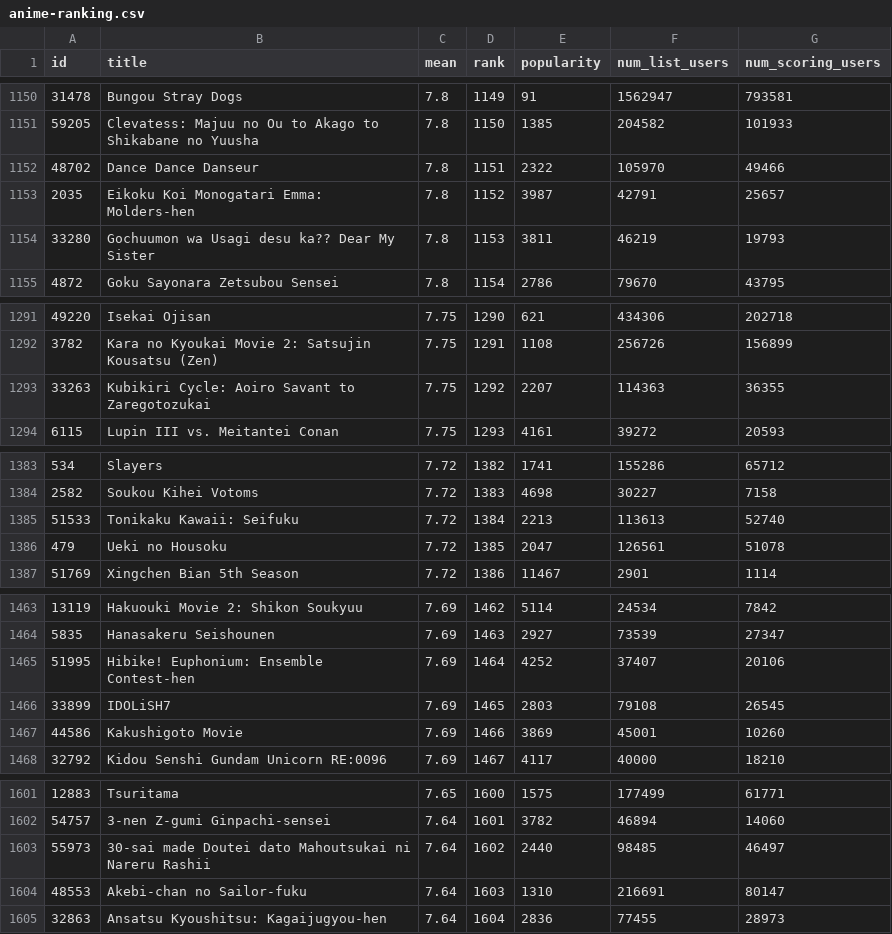
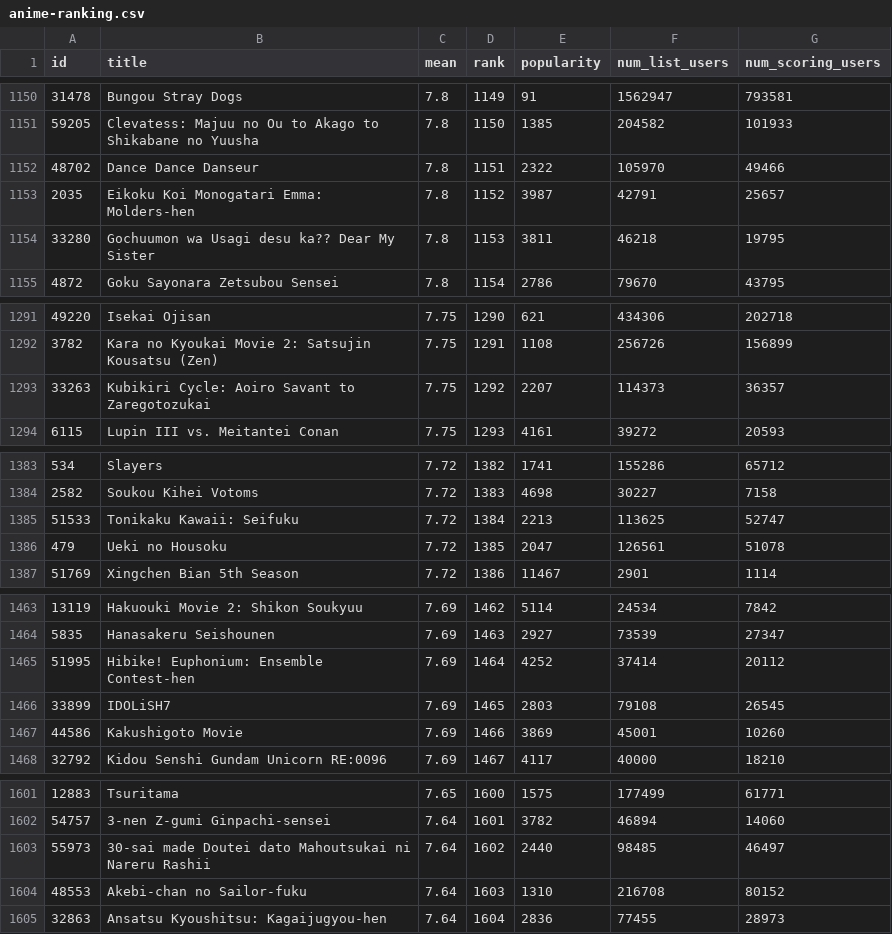
Before and after one commit to AnimaFlow/maldig, a CSV file: data/anime-ranking.csv, drawn as a sheet; only a part is shown, gaps mark what is left out; the diff covers the shown part only.

```diff
--- a/data/anime-ranking.csv
+++ b/data/anime-ranking.csv
@@ -1153,3 +1153,3 @@ id,title,mean,rank,popularity,num_list_users,num_scoring_users
 2035,Eikoku Koi Monogatari Emma: Molders-hen,7.8,1152,3987,42791,25657
-33280,Gochuumon wa Usagi desu ka?? Dear My Sister,7.8,1153,3811,46219,19793
+33280,Gochuumon wa Usagi desu ka?? Dear My Sister,7.8,1153,3811,46218,19795
 4872,Goku Sayonara Zetsubou Sensei,7.8,1154,2786,79670,43795
@@ -1292,3 +1292,3 @@ id,title,mean,rank,popularity,num_list_users,num_scoring_users
 3782,Kara no Kyoukai Movie 2: Satsujin Kousatsu (Zen),7.75,1291,1108,256726,156899
-33263,Kubikiri Cycle: Aoiro Savant to Zaregotozukai,7.75,1292,2207,114363,36355
+33263,Kubikiri Cycle: Aoiro Savant to Zaregotozukai,7.75,1292,2207,114373,36357
 6115,Lupin III vs. Meitantei Conan,7.75,1293,4161,39272,20593
@@ -1384,3 +1384,3 @@ id,title,mean,rank,popularity,num_list_users,num_scoring_users
 2582,Soukou Kihei Votoms,7.72,1383,4698,30227,7158
-51533,Tonikaku Kawaii: Seifuku,7.72,1384,2213,113613,52740
+51533,Tonikaku Kawaii: Seifuku,7.72,1384,2213,113625,52747
 479,Ueki no Housoku,7.72,1385,2047,126561,51078
@@ -1464,3 +1464,3 @@ id,title,mean,rank,popularity,num_list_users,num_scoring_users
 5835,Hanasakeru Seishounen,7.69,1463,2927,73539,27347
-51995,Hibike! Euphonium: Ensemble Contest-hen,7.69,1464,4252,37407,20106
+51995,Hibike! Euphonium: Ensemble Contest-hen,7.69,1464,4252,37414,20112
 33899,IDOLiSH7,7.69,1465,2803,79108,26545
@@ -1603,3 +1603,3 @@ id,title,mean,rank,popularity,num_list_users,num_scoring_users
 55973,30-sai made Doutei dato Mahoutsukai ni Nareru Rashii,7.64,1602,2440,98485,46497
-48553,Akebi-chan no Sailor-fuku,7.64,1603,1310,216691,80147
+48553,Akebi-chan no Sailor-fuku,7.64,1603,1310,216708,80152
 32863,Ansatsu Kyoushitsu: Kagaijugyou-hen,7.64,1604,2836,77455,28973
```
Also changed, not shown: 52 edited cells elsewhere in this file, data/manga-ranking.csv.
